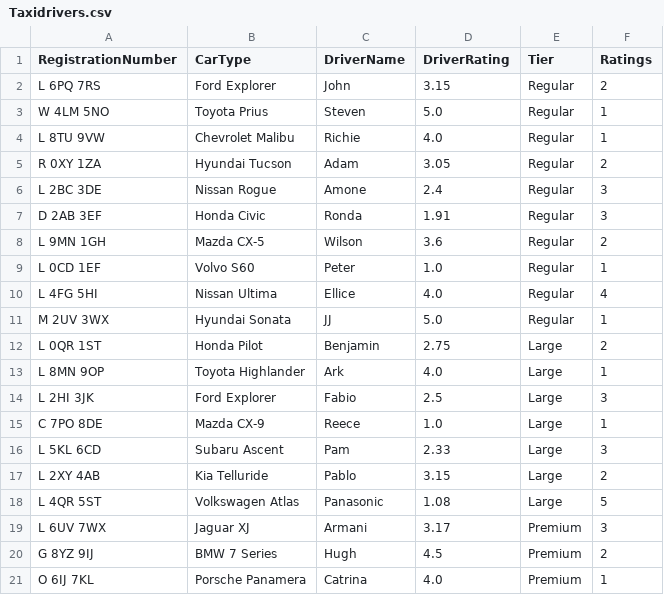
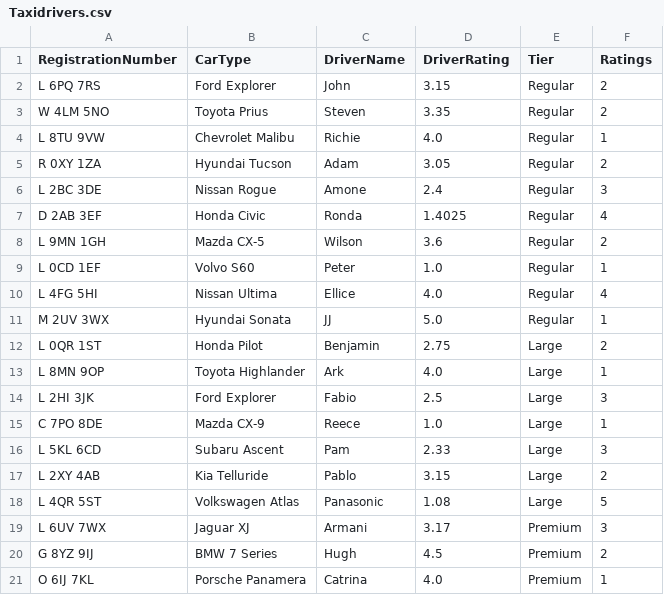
Before and after one commit to ElliceNels/TouchPoint, a CSV file: TouchPointLtd/src/main/Taxidrivers.csv, drawn as a sheet.

Commit message:
Rating error handling and taxi display semi fixed

```diff
--- a/TouchPointLtd/src/main/Taxidrivers.csv
+++ b/TouchPointLtd/src/main/Taxidrivers.csv
@@ -2,3 +2,3 @@ RegistrationNumber,CarType,DriverName,DriverRating,Tier,Ratings
 L 6PQ 7RS,Ford Explorer,John,3.15,Regular,2
-W 4LM 5NO,Toyota Prius,Steven,5.0,Regular,1
+W 4LM 5NO,Toyota Prius,Steven,3.35,Regular,2
 L 8TU 9VW,Chevrolet Malibu,Richie,4.0,Regular,1
@@ -6,3 +6,3 @@ R 0XY 1ZA,Hyundai Tucson,Adam,3.05,Regular,2
 L 2BC 3DE,Nissan Rogue,Amone,2.4,Regular,3
-D 2AB 3EF,Honda Civic,Ronda,1.91,Regular,3
+D 2AB 3EF,Honda Civic,Ronda,1.4025,Regular,4
 L 9MN 1GH,Mazda CX-5,Wilson,3.6,Regular,2
```
Also changed, not shown: TouchPointLtd/target/classes/Taxidrivers.csv, 8 other files.
